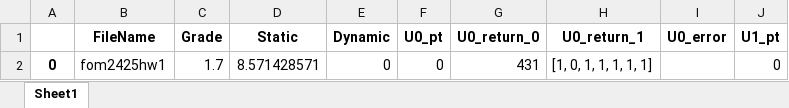
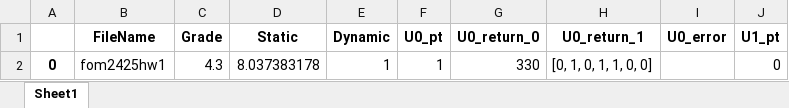
Before and after one commit to PauloVieira-1/Operations-Management---Lot-Sizing, an Excel workbook: fom2425hw1_results.xlsx, sheet Sheet1, drawn as a sheet; only a part is shown; values as stored, in another font and other column widths than the file's, no borders; the diff names each change by its address in the sheet, - before the commit and + after, or states it on an @@ line.

```diff
--- a/fom2425hw1_results.xlsx (sheet Sheet1)
+++ b/fom2425hw1_results.xlsx (sheet Sheet1)
-C2 (Grade): 1.7
+C2 (Grade): 4.3
-D2 (Static): 8.571428571
+D2 (Static): 8.037383178
-E2 (Dynamic): 0
+E2 (Dynamic): 1
-F2 (U0_pt): 0
+F2 (U0_pt): 1
-G2 (U0_return_0): 431
+G2 (U0_return_0): 330
-H2 (U0_return_1): [1, 0, 1, 1, 1, 1, 1]
+H2 (U0_return_1): [0, 1, 0, 1, 1, 0, 0]
```
Also changed, not shown: 1 other file.
